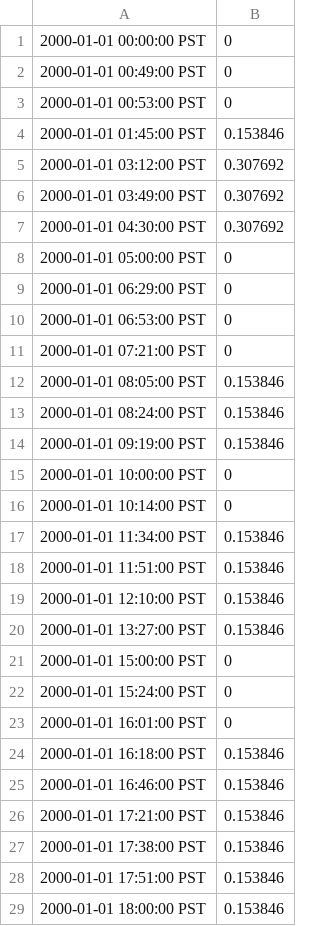
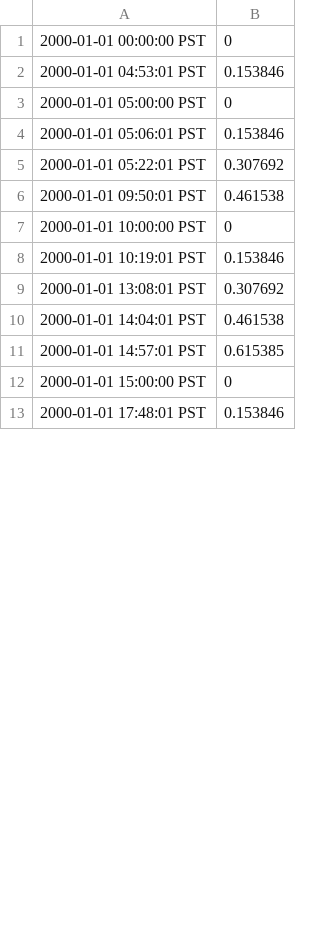
Before and after one commit to nikhilgupta10/GridLAB-D, a CSV file: reliability/autotest/random_minTS_SAIFI_Int.csv, drawn as a sheet; only a part is shown; the diff covers the shown part only.

```diff
--- a/reliability/autotest/random_minTS_SAIFI_Int.csv
+++ b/reliability/autotest/random_minTS_SAIFI_Int.csv
@@ -1,29 +1,13 @@
 2000-01-01 00:00:00 PST,0
-2000-01-01 00:49:00 PST,0
-2000-01-01 00:53:00 PST,0
-2000-01-01 01:45:00 PST,0.153846
-2000-01-01 03:12:00 PST,0.307692
-2000-01-01 03:49:00 PST,0.307692
-2000-01-01 04:30:00 PST,0.307692
+2000-01-01 04:53:01 PST,0.153846
 2000-01-01 05:00:00 PST,0
-2000-01-01 06:29:00 PST,0
-2000-01-01 06:53:00 PST,0
-2000-01-01 07:21:00 PST,0
-2000-01-01 08:05:00 PST,0.153846
-2000-01-01 08:24:00 PST,0.153846
-2000-01-01 09:19:00 PST,0.153846
+2000-01-01 05:06:01 PST,0.153846
+2000-01-01 05:22:01 PST,0.307692
+2000-01-01 09:50:01 PST,0.461538
 2000-01-01 10:00:00 PST,0
-2000-01-01 10:14:00 PST,0
-2000-01-01 11:34:00 PST,0.153846
-2000-01-01 11:51:00 PST,0.153846
-2000-01-01 12:10:00 PST,0.153846
-2000-01-01 13:27:00 PST,0.153846
+2000-01-01 10:19:01 PST,0.153846
+2000-01-01 13:08:01 PST,0.307692
+2000-01-01 14:04:01 PST,0.461538
+2000-01-01 14:57:01 PST,0.615385
 2000-01-01 15:00:00 PST,0
-2000-01-01 15:24:00 PST,0
-2000-01-01 16:01:00 PST,0
-2000-01-01 16:18:00 PST,0.153846
-2000-01-01 16:46:00 PST,0.153846
-2000-01-01 17:21:00 PST,0.153846
-2000-01-01 17:38:00 PST,0.153846
-2000-01-01 17:51:00 PST,0.153846
-2000-01-01 18:00:00 PST,0.153846
+2000-01-01 17:48:01 PST,0.153846
```
Also changed, not shown: 1 added row, 8 removed rows and 6 edited cells elsewhere in this file, reliability/autotest/random_minTS_CAIDI.csv, reliability/autotest/random_minTS_CAIDI_int.csv, 17 other files.
